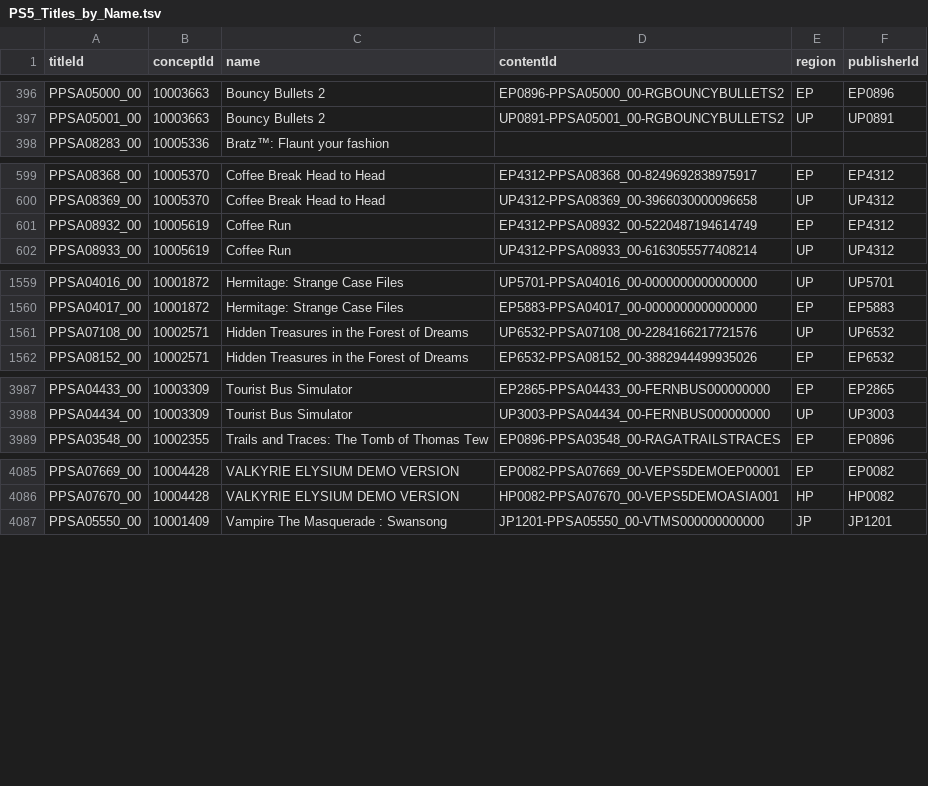
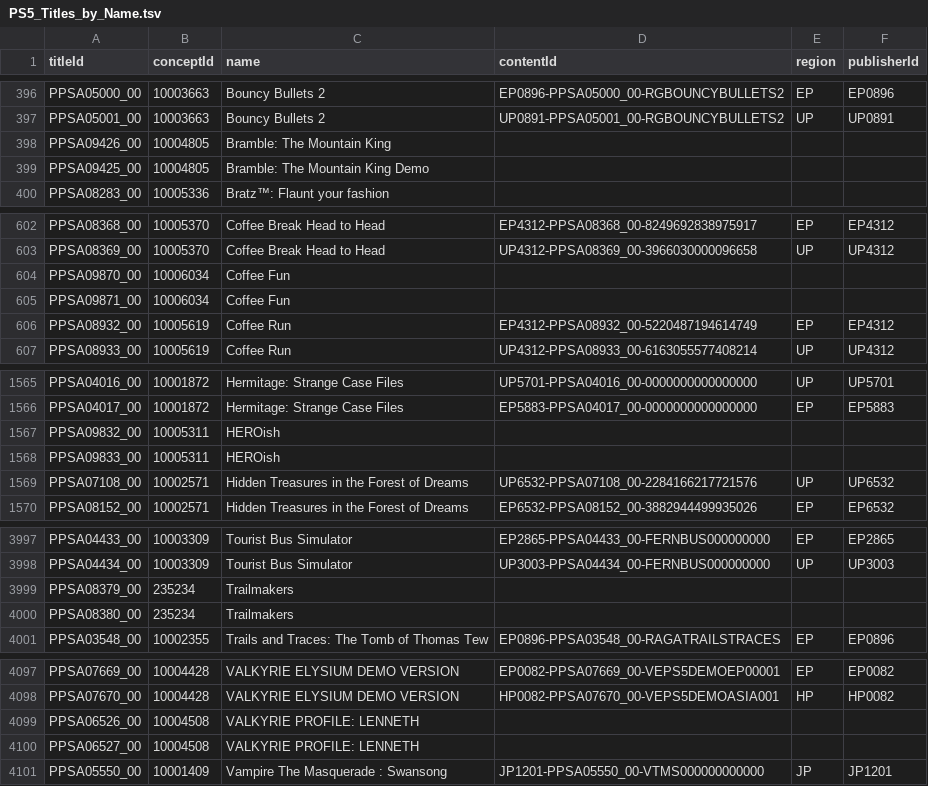
Before and after one commit to andshrew/PlayStation-Titles, a TSV file: PS5_Titles_by_Name.tsv, drawn as a sheet; only a part is shown, gaps mark what is left out; the diff covers the shown part only; the diff names each change by its address in the sheet, - before the commit and + after, or states it on an @@ line.

```diff
--- a/PS5_Titles_by_Name.tsv
+++ b/PS5_Titles_by_Name.tsv
+row 398: PPSA09426_00 | 10004805 | Bramble: The Mountain King
+row 399: PPSA09425_00 | 10004805 | Bramble: The Mountain King Demo
+row 604: PPSA09870_00 | 10006034 | Coffee Fun
+row 605: PPSA09871_00 | 10006034 | Coffee Fun
+row 1567: PPSA09832_00 | 10005311 | HEROish
+row 1568: PPSA09833_00 | 10005311 | HEROish
+row 3999: PPSA08379_00 | 235234 | Trailmakers
+row 4000: PPSA08380_00 | 235234 | Trailmakers
+row 4099: PPSA06526_00 | 10004508 | VALKYRIE PROFILE: LENNETH
+row 4100: PPSA06527_00 | 10004508 | VALKYRIE PROFILE: LENNETH
```
Also changed, not shown: 7 added rows elsewhere in this file, PS5_Titles.tsv, PS5_Titles_by_Concept.tsv, 20 other files.
